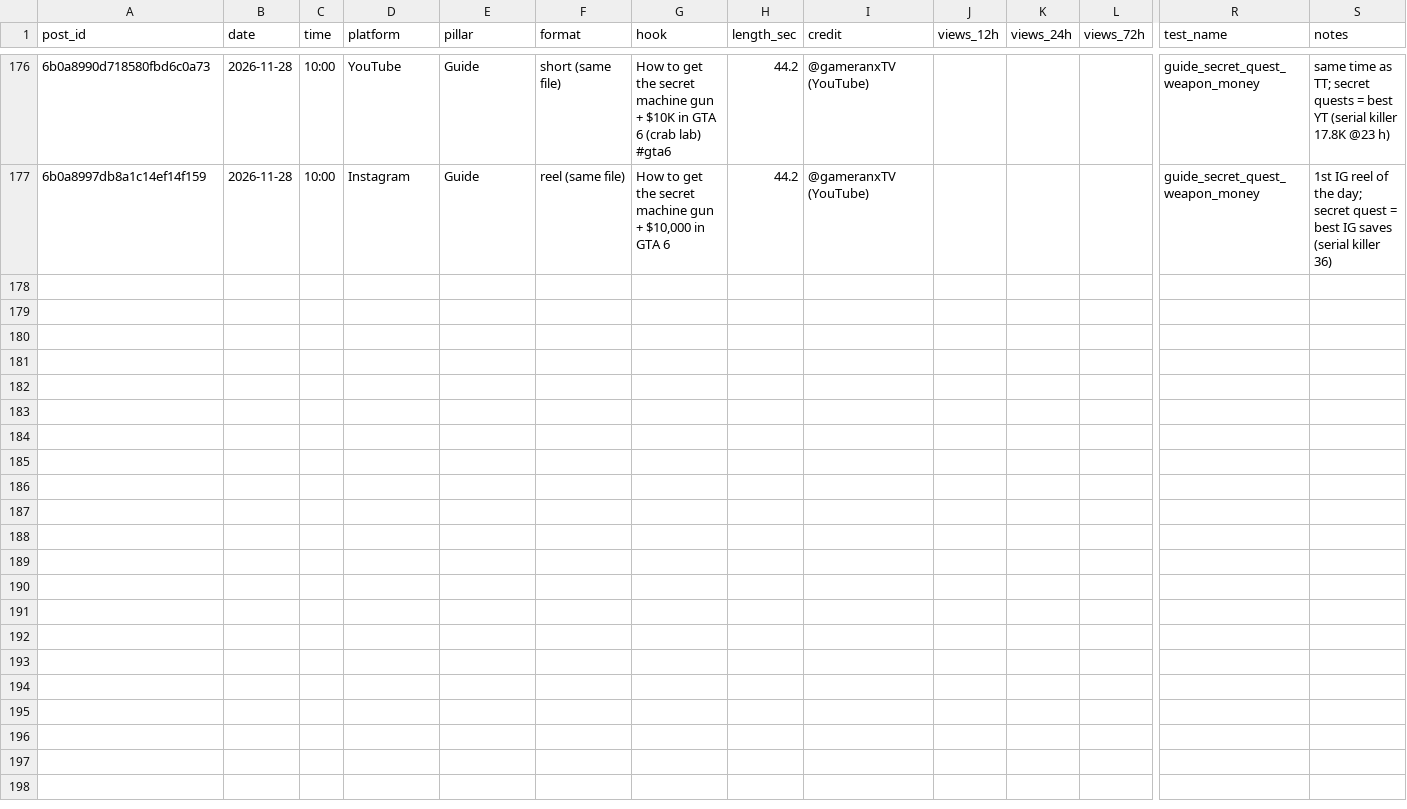
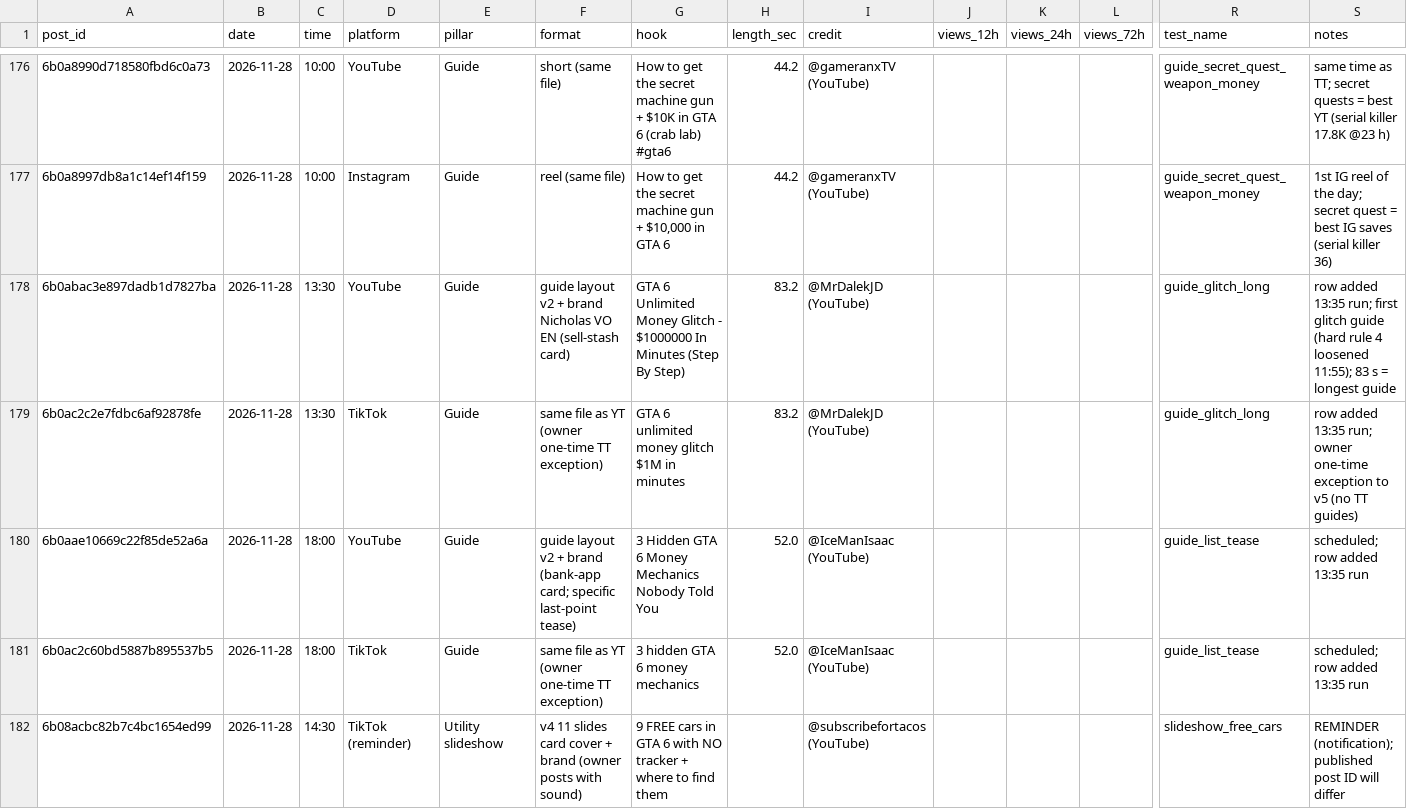
Before and after one commit to 73Cosmin/gta6channel, a CSV file: scoreboard.csv, drawn as a sheet; only a part is shown, gaps mark what is left out; rows hold the shown columns only; the diff names each change by its address in the sheet, - before the commit and + after, or states it on an @@ line.

```diff
--- a/scoreboard.csv
+++ b/scoreboard.csv
+row 178: 6b0abac3e897dadb1d7827ba | 2026-11-28 | 13:30 | YouTube | Guide | guide layout v2 + brand Nicholas VO EN (sell-stash card) | GTA 6 Unlimited Money Glitch - $1000000 In Minutes (Step By Step) | 83.2 | @MrDalekJD (YouTube) |  |  |  | guide_glitch_long | row added 13:35 run; first glitch guide (hard rule 4 loosened 11:55); 83 s = longest guide
+row 179: 6b0ac2c2e7fdbc6af92878fe | 2026-11-28 | 13:30 | TikTok | Guide | same file as YT (owner one-time TT exception) | GTA 6 unlimited money glitch $1M in minutes | 83.2 | @MrDalekJD (YouTube) |  |  |  | guide_glitch_long | row added 13:35 run; owner one-time exception to v5 (no TT guides)
+row 180: 6b0aae10669c22f85de52a6a | 2026-11-28 | 18:00 | YouTube | Guide | guide layout v2 + brand (bank-app card; specific last-point tease) | 3 Hidden GTA 6 Money Mechanics Nobody Told You | 52.0 | @IceManIsaac (YouTube) |  |  |  | guide_list_tease | scheduled; row added 13:35 run
+row 181: 6b0ac2c60bd5887b895537b5 | 2026-11-28 | 18:00 | TikTok | Guide | same file as YT (owner one-time TT exception) | 3 hidden GTA 6 money mechanics | 52.0 | @IceManIsaac (YouTube) |  |  |  | guide_list_tease | scheduled; row added 13:35 run
+row 182: 6b08acbc82b7c4bc1654ed99 | 2026-11-28 | 14:30 | TikTok (reminder) | Utility slideshow | v4 11 slides card cover + brand (owner posts with sound) | 9 FREE cars in GTA 6 with NO tracker + where to find them |  | @subscribefortacos (YouTube) |  |  |  | slideshow_free_cars | REMINDER (notification); published post ID will differ
```
Also changed, not shown: 1 other file.
